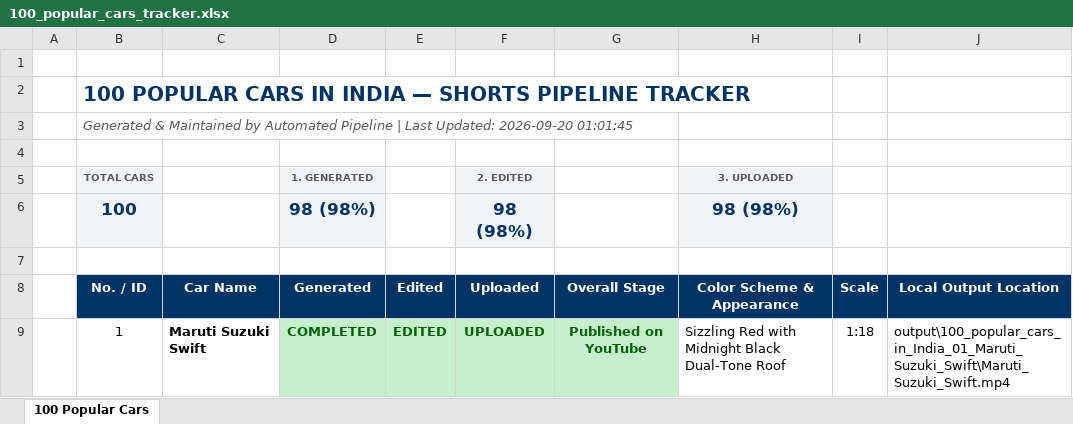
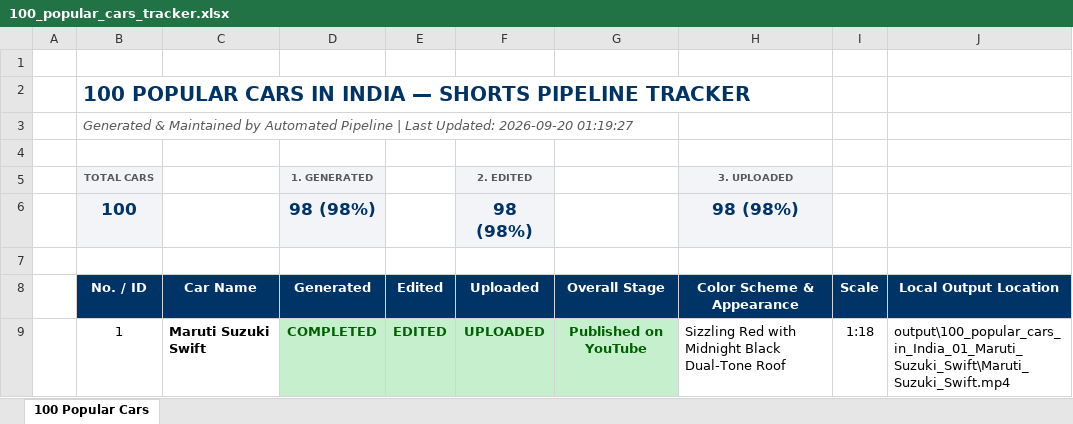
Before and after one commit to Manas8795/yt-shorts-automation, an Excel workbook: 100_popular_cars_tracker.xlsx, sheet 100 Popular Cars, drawn as a sheet; only a part is shown; values as stored, in another font and other column widths than the file's, no borders; the diff names each change by its address in the sheet, - before the commit and + after, or states it on an @@ line.

```diff
--- a/100_popular_cars_tracker.xlsx (sheet 100 Popular Cars)
+++ b/100_popular_cars_tracker.xlsx (sheet 100 Popular Cars)
-B3 (No. / ID): …Updated: 2026-09-20 01:01:45
+B3 (No. / ID): …Updated: 2026-09-20 01:19:27
```
Also changed, not shown: master_vehicles_tracker.xlsx, youtube-automation/data/vehicles_tracker.xlsx, 2 other files.
